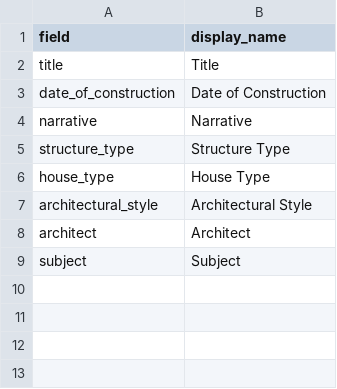
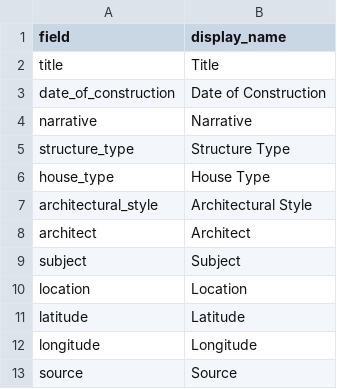
Before and after one commit to chase-hastin/chase_hastin_cb, a CSV file: _data/config-table.csv, drawn as a sheet; the diff names each change by its address in the sheet, - before the commit and + after, or states it on an @@ line.

Commit message:
Update config-table.csv

```diff
--- a/_data/config-table.csv
+++ b/_data/config-table.csv
+row 10: location | Location
+row 11: latitude | Latitude
+row 12: longitude | Longitude
+row 13: source | Source
```
